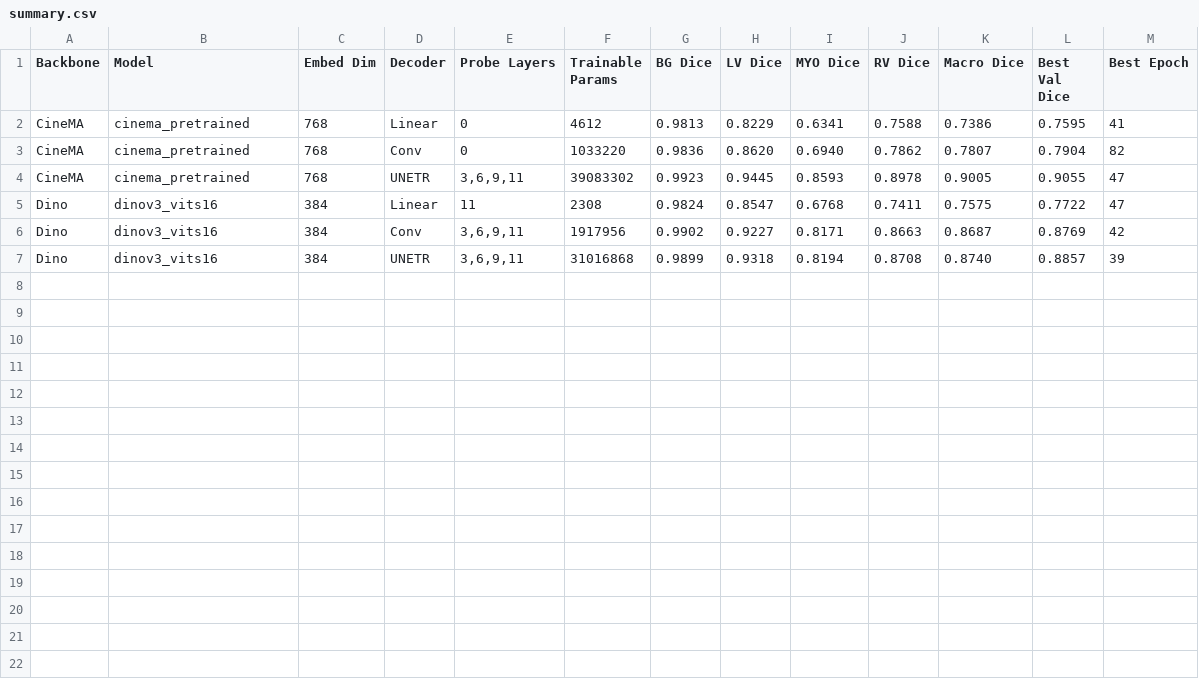
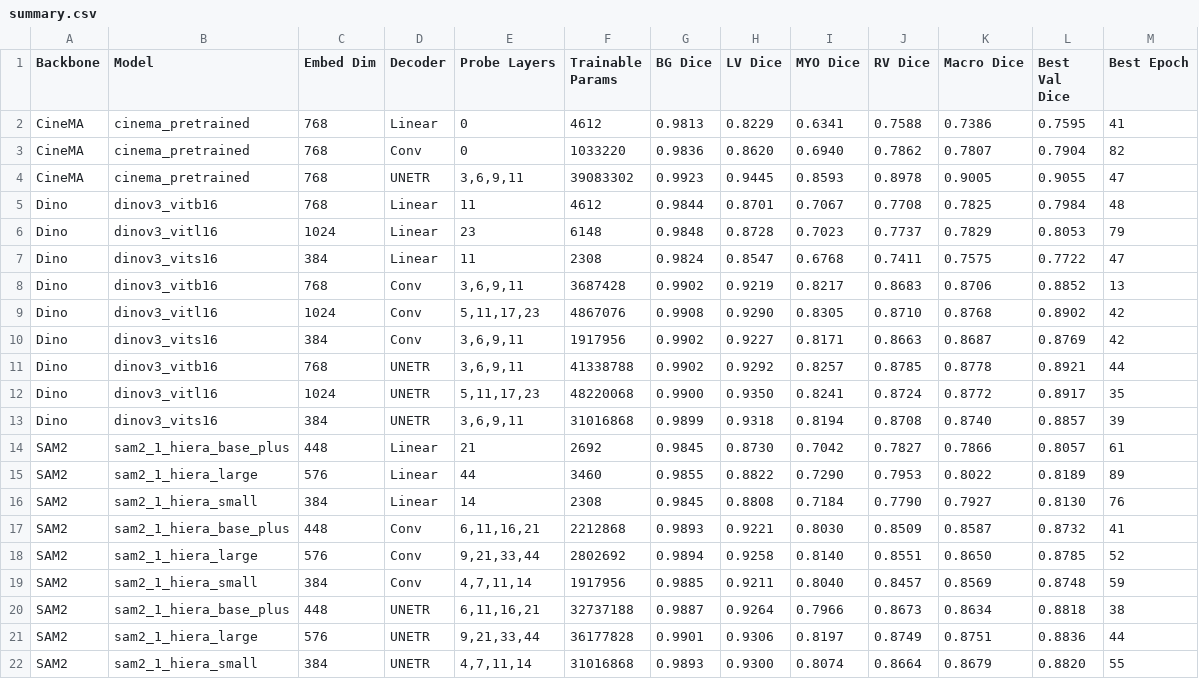
Before and after one commit to alan-turing-institute/heartfm-evals, a CSV file: results/segmentation/acdc/summary.csv, drawn as a sheet.

Commit message:
updating results summaries for segmentation

```diff
--- a/results/segmentation/acdc/summary.csv
+++ b/results/segmentation/acdc/summary.csv
@@ -4,4 +4,19 @@ CineMA,cinema_pretrained,768,Conv,0,1033220,0.9836,0.8620,0.6940,0.7862,0.7807,0
 CineMA,cinema_pretrained,768,UNETR,"3,6,9,11",39083302,0.9923,0.9445,0.8593,0.8978,0.9005,0.9055,47
+Dino,dinov3_vitb16,768,Linear,11,4612,0.9844,0.8701,0.7067,0.7708,0.7825,0.7984,48
+Dino,dinov3_vitl16,1024,Linear,23,6148,0.9848,0.8728,0.7023,0.7737,0.7829,0.8053,79
 Dino,dinov3_vits16,384,Linear,11,2308,0.9824,0.8547,0.6768,0.7411,0.7575,0.7722,47
+Dino,dinov3_vitb16,768,Conv,"3,6,9,11",3687428,0.9902,0.9219,0.8217,0.8683,0.8706,0.8852,13
+Dino,dinov3_vitl16,1024,Conv,"5,11,17,23",4867076,0.9908,0.9290,0.8305,0.8710,0.8768,0.8902,42
 Dino,dinov3_vits16,384,Conv,"3,6,9,11",1917956,0.9902,0.9227,0.8171,0.8663,0.8687,0.8769,42
+Dino,dinov3_vitb16,768,UNETR,"3,6,9,11",41338788,0.9902,0.9292,0.8257,0.8785,0.8778,0.8921,44
+Dino,dinov3_vitl16,1024,UNETR,"5,11,17,23",48220068,0.9900,0.9350,0.8241,0.8724,0.8772,0.8917,35
 Dino,dinov3_vits16,384,UNETR,"3,6,9,11",31016868,0.9899,0.9318,0.8194,0.8708,0.8740,0.8857,39
+SAM2,sam2_1_hiera_base_plus,448,Linear,21,2692,0.9845,0.8730,0.7042,0.7827,0.7866,0.8057,61
+SAM2,sam2_1_hiera_large,576,Linear,44,3460,0.9855,0.8822,0.7290,0.7953,0.8022,0.8189,89
+SAM2,sam2_1_hiera_small,384,Linear,14,2308,0.9845,0.8808,0.7184,0.7790,0.7927,0.8130,76
+SAM2,sam2_1_hiera_base_plus,448,Conv,"6,11,16,21",2212868,0.9893,0.9221,0.8030,0.8509,0.8587,0.8732,41
+SAM2,sam2_1_hiera_large,576,Conv,"9,21,33,44",2802692,0.9894,0.9258,0.8140,0.8551,0.8650,0.8785,52
+SAM2,sam2_1_hiera_small,384,Conv,"4,7,11,14",1917956,0.9885,0.9211,0.8040,0.8457,0.8569,0.8748,59
+SAM2,sam2_1_hiera_base_plus,448,UNETR,"6,11,16,21",32737188,0.9887,0.9264,0.7966,0.8673,0.8634,0.8818,38
+SAM2,sam2_1_hiera_large,576,UNETR,"9,21,33,44",36177828,0.9901,0.9306,0.8197,0.8749,0.8751,0.8836,44
+SAM2,sam2_1_hiera_small,384,UNETR,"4,7,11,14",31016868,0.9893,0.9300,0.8074,0.8664,0.8679,0.8820,55
```
Also changed, not shown: results/segmentation/mnm/summary.csv, results/segmentation/mnm2/summary.csv.
